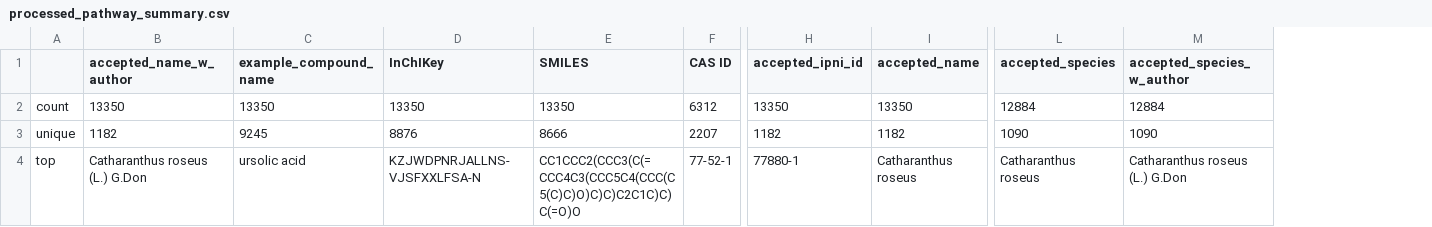
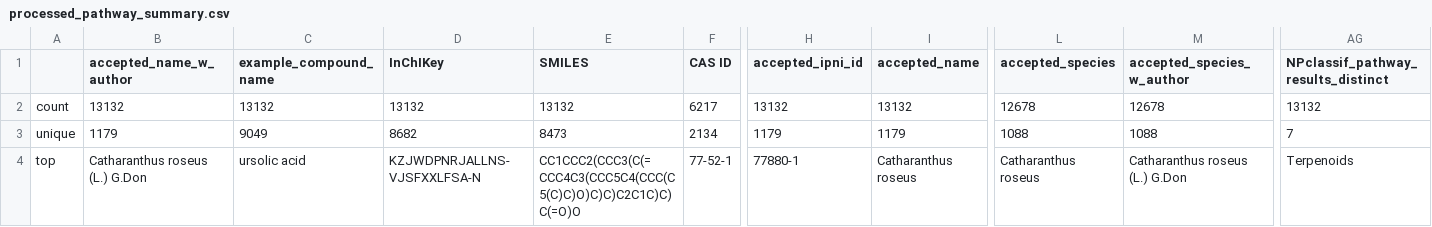
Before and after one commit to alrichardbollans/PhytoChemicalDiversity, a CSV file: collect_compound_data/outputs/processed_pathway_summary.csv, drawn as a sheet; only a part is shown, gaps mark what is left out; the diff covers the shown part only; the diff names each change by its address in the sheet, - before the commit and + after, or states it on an @@ line.

```diff
--- a/collect_compound_data/outputs/processed_pathway_summary.csv
+++ b/collect_compound_data/outputs/processed_pathway_summary.csv
+column AG, rows 1-4: NPclassif_pathway_results_distinct | 13132 | 7 | Terpenoids
-B2 (accepted_name_w_author): 13350
+B2 (accepted_name_w_author): 13132
-C2 (example_compound_name): 13350
+C2 (example_compound_name): 13132
-D2 (InChIKey): 13350
+D2 (InChIKey): 13132
-E2 (SMILES): 13350
+E2 (SMILES): 13132
-F2 (CAS ID): 6312
+F2 (CAS ID): 6217
-H2 (accepted_ipni_id): 13350
+H2 (accepted_ipni_id): 13132
-I2 (accepted_name): 13350
+I2 (accepted_name): 13132
-L2 (accepted_species): 12884
+L2 (accepted_species): 12678
-M2 (accepted_species_w_author): 12884
+M2 (accepted_species_w_author): 12678
-B3 (accepted_name_w_author): 1182
+B3 (accepted_name_w_author): 1179
-C3 (example_compound_name): 9245
+C3 (example_compound_name): 9049
-D3 (InChIKey): 8876
+D3 (InChIKey): 8682
-E3 (SMILES): 8666
+E3 (SMILES): 8473
-F3 (CAS ID): 2207
+F3 (CAS ID): 2134
-H3 (accepted_ipni_id): 1182
+H3 (accepted_ipni_id): 1179
-I3 (accepted_name): 1182
+I3 (accepted_name): 1179
-L3 (accepted_species): 1090
+L3 (accepted_species): 1088
-M3 (accepted_species_w_author): 1090
+M3 (accepted_species_w_author): 1088
```
Also changed, not shown: 30 edited cells elsewhere in this file, collect_compound_data/outputs/all_taxa_compound_data_summary.csv, collect_compound_data/outputs/genus_level_pathway_data.csv, 2 other files.
